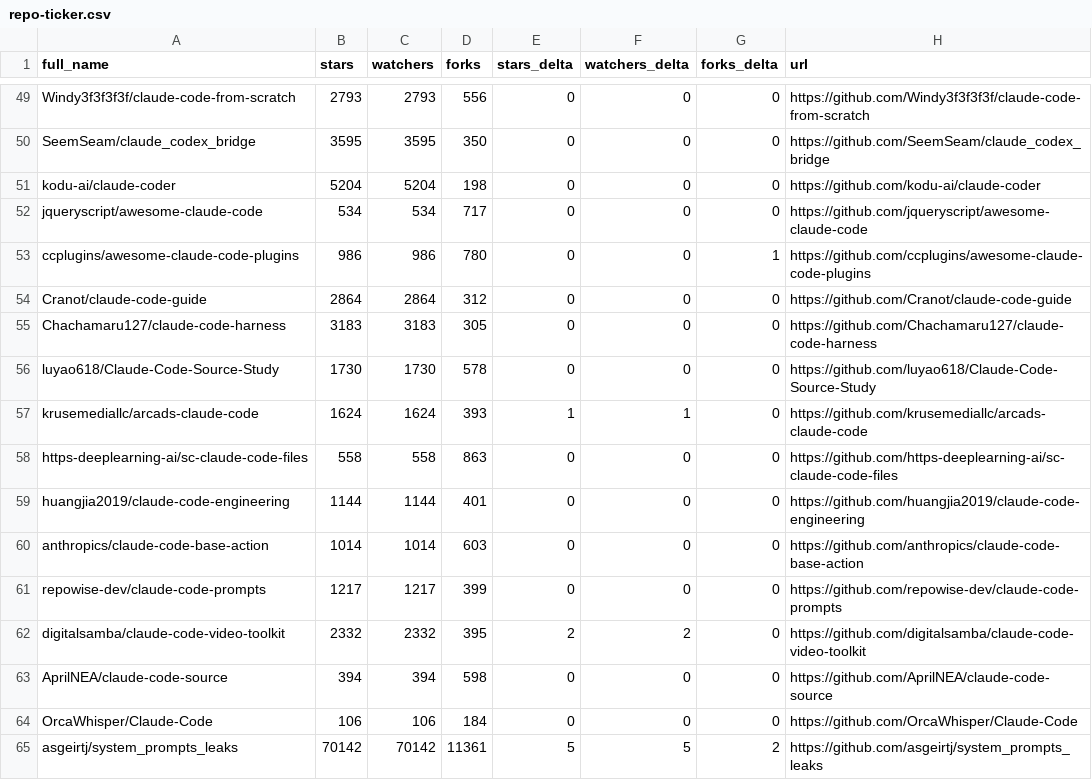
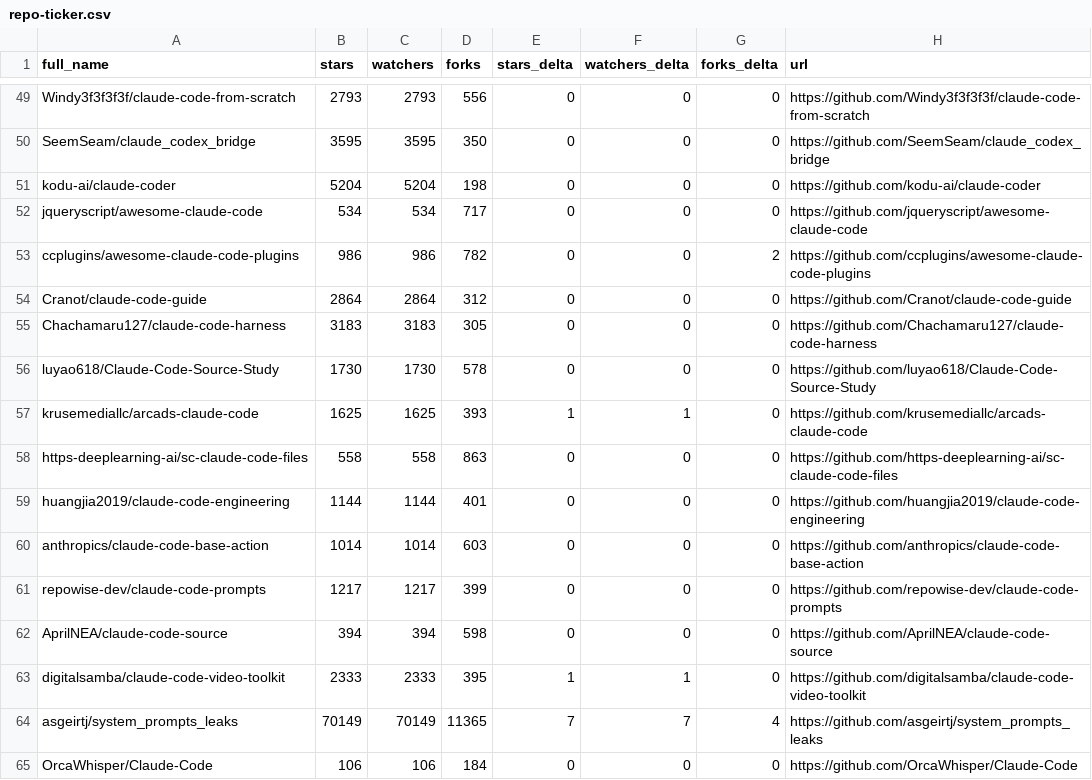
Before and after one commit to rdefre/awesome-claude-code, a CSV file: data/repo-ticker.csv, drawn as a sheet; only a part is shown, gaps mark what is left out; the diff covers the shown part only.

```diff
--- a/data/repo-ticker.csv
+++ b/data/repo-ticker.csv
@@ -52,3 +52,3 @@ kodu-ai/claude-coder,5204,5204,198,0,0,0,https://github.com/kodu-ai/claude-coder
 jqueryscript/awesome-claude-code,534,534,717,0,0,0,https://github.com/jqueryscript/awesome-claude-code
-ccplugins/awesome-claude-code-plugins,986,986,780,0,0,1,https://github.com/ccplugins/awesome-claude-code-plugins
+ccplugins/awesome-claude-code-plugins,986,986,782,0,0,2,https://github.com/ccplugins/awesome-claude-code-plugins
 Cranot/claude-code-guide,2864,2864,312,0,0,0,https://github.com/Cranot/claude-code-guide
@@ -56,3 +56,3 @@ Chachamaru127/claude-code-harness,3183,3183,305,0,0,0,https://github.com/Chacham
 luyao618/Claude-Code-Source-Study,1730,1730,578,0,0,0,https://github.com/luyao618/Claude-Code-Source-Study
-krusemediallc/arcads-claude-code,1624,1624,393,1,1,0,https://github.com/krusemediallc/arcads-claude-code
+krusemediallc/arcads-claude-code,1625,1625,393,1,1,0,https://github.com/krusemediallc/arcads-claude-code
 https-deeplearning-ai/sc-claude-code-files,558,558,863,0,0,0,https://github.com/https-deeplearning-ai/sc-claude-code-files
@@ -61,5 +61,5 @@ anthropics/claude-code-base-action,1014,1014,603,0,0,0,https://github.com/anthro
 repowise-dev/claude-code-prompts,1217,1217,399,0,0,0,https://github.com/repowise-dev/claude-code-prompts
-digitalsamba/claude-code-video-toolkit,2332,2332,395,2,2,0,https://github.com/digitalsamba/claude-code-video-toolkit
 AprilNEA/claude-code-source,394,394,598,0,0,0,https://github.com/AprilNEA/claude-code-source
+digitalsamba/claude-code-video-toolkit,2333,2333,395,1,1,0,https://github.com/digitalsamba/claude-code-video-toolkit
+asgeirtj/system_prompts_leaks,70149,70149,11365,7,7,4,https://github.com/asgeirtj/system_prompts_leaks
 OrcaWhisper/Claude-Code,106,106,184,0,0,0,https://github.com/OrcaWhisper/Claude-Code
-asgeirtj/system_prompts_leaks,70142,70142,11361,5,5,2,https://github.com/asgeirtj/system_prompts_leaks
```
Also changed, not shown: 1 added row, 1 removed row, 2 moved rows and 91 edited cells elsewhere in this file, 2 other files.
